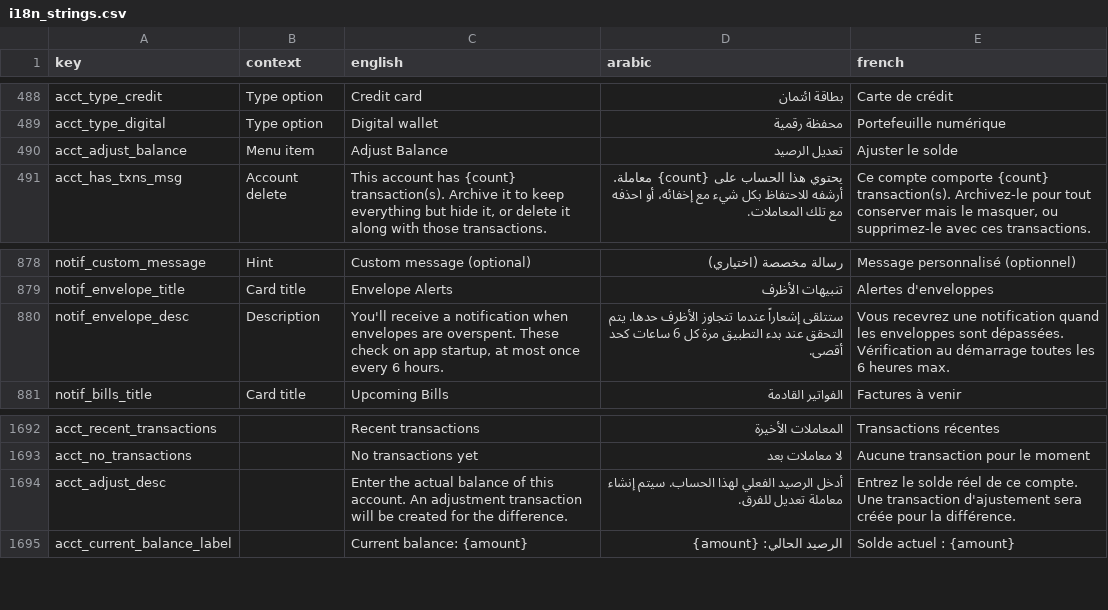
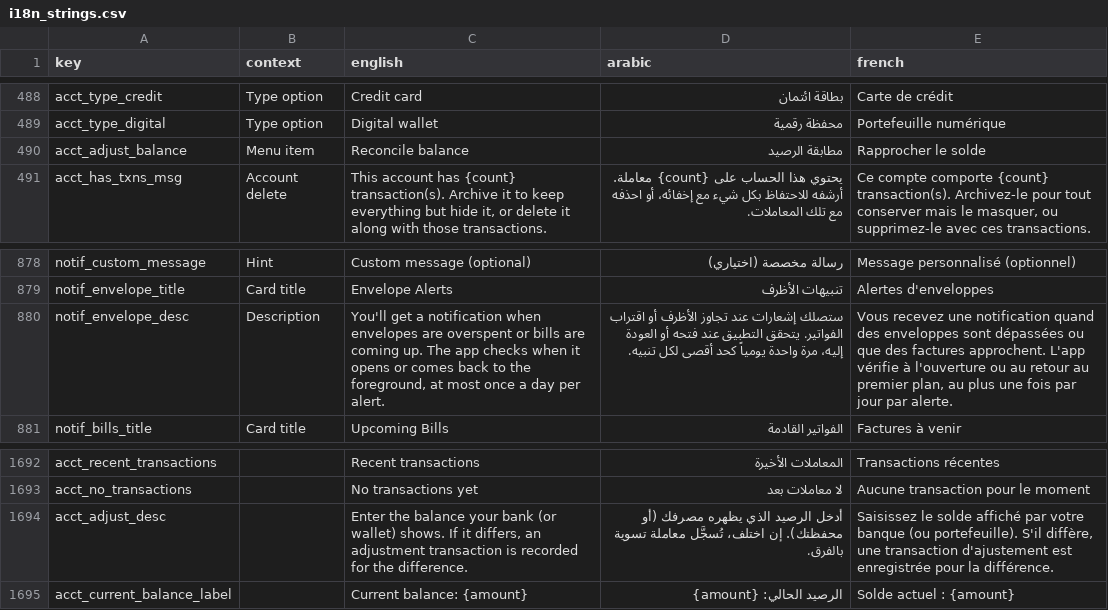
Before and after one commit to samerc/BudgetSeal, a CSV file: docs/i18n_strings.csv, drawn as a sheet; only a part is shown, gaps mark what is left out; the diff covers the shown part only.

```diff
--- a/docs/i18n_strings.csv
+++ b/docs/i18n_strings.csv
@@ -489,3 +489,3 @@ acct_type_credit,Type option,Credit card,بطاقة ائتمان,Carte de crédi
 acct_type_digital,Type option,Digital wallet,محفظة رقمية,Portefeuille numérique
-acct_adjust_balance,Menu item,Adjust Balance,تعديل الرصيد,Ajuster le solde
+acct_adjust_balance,Menu item,Reconcile balance,مطابقة الرصيد,Rapprocher le solde
 acct_has_txns_msg,Account delete,"This account has {count} transaction(s). Archive it to keep everything but hide it, or delete it along with those transactions.",يحتوي هذا الحساب على {count} معاملة. أرشفه للاحتفاظ بكل شيء مع إخفائه، أو احذفه مع تلك المعاملات.,"Ce compte comporte {count} transaction(s). Archivez-le pour tout conserver mais le masquer, ou supprimez-le avec ces transactions."
@@ -879,3 +879,3 @@ notif_custom_message,Hint,Custom message (optional),رسالة مخصصة (اخ
 notif_envelope_title,Card title,Envelope Alerts,تنبيهات الأظرف,Alertes d'enveloppes
-notif_envelope_desc,Description,"You'll receive a notification when envelopes are overspent. These check on app startup, at most once every 6 hours.",ستتلقى إشعاراً عندما تتجاوز الأظرف حدها. يتم التحقق عند بدء التطبيق مرة كل 6 ساعات كحد أقصى.,Vous recevrez une notification quand les enveloppes sont dépassées. Vérification au démarrage toutes les 6 heures max.
+notif_envelope_desc,Description,"You'll get a notification when envelopes are overspent or bills are coming up. The app checks when it opens or comes back to the foreground, at most once a day per alert.",ستصلك إشعارات عند تجاوز الأظرف أو اقتراب الفواتير. يتحقق التطبيق عند فتحه أو العودة إليه، مرة واحدة يومياً كحد أقصى لكل تنبيه.,"Vous recevez une notification quand des enveloppes sont dépassées ou que des factures approchent. L'app vérifie à l'ouverture ou au retour au premier plan, au plus une fois par jour par alerte."
 notif_bills_title,Card title,Upcoming Bills,الفواتير القادمة,Factures à venir
@@ -1693,3 +1693,3 @@ acct_recent_transactions,,Recent transactions,المعاملات الأخيرة,
 acct_no_transactions,,No transactions yet,لا معاملات بعد,Aucune transaction pour le moment
-acct_adjust_desc,,Enter the actual balance of this account. An adjustment transaction will be created for the difference.,أدخل الرصيد الفعلي لهذا الحساب. سيتم إنشاء معاملة تعديل للفرق.,Entrez le solde réel de ce compte. Une transaction d'ajustement sera créée pour la différence.
+acct_adjust_desc,,"Enter the balance your bank (or wallet) shows. If it differs, an adjustment transaction is recorded for the difference.",أدخل الرصيد الذي يظهره مصرفك (أو محفظتك). إن اختلف، تُسجَّل معاملة تسوية بالفرق.,"Saisissez le solde affiché par votre banque (ou portefeuille). S'il diffère, une transaction d'ajustement est enregistrée pour la différence."
 acct_current_balance_label,,Current balance: {amount},الرصيد الحالي: {amount},Solde actuel : {amount}
```
Also changed, not shown: 25 added rows elsewhere in this file, 24 other files.
